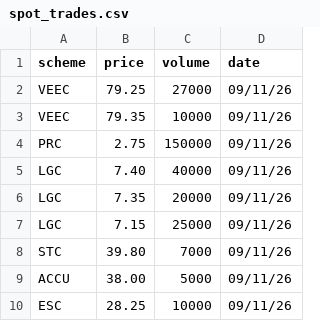
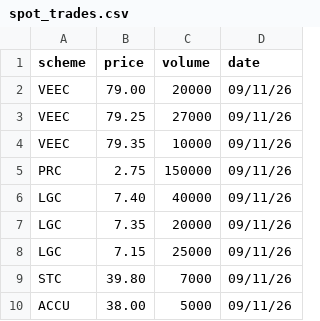
Before and after one commit to nwbort/lgc-forward-prices, a CSV file: spot_trades.csv, drawn as a sheet; removed rows and columns are numbered as before the commit, all else as after; the diff names each change by its address in the sheet, - before the commit and + after, or states it on an @@ line.

```diff
--- a/spot_trades.csv
+++ b/spot_trades.csv
+row 2: VEEC | 79.00 | 20000 | 09/11/26
-row 10: ESC | 28.25 | 10000 | 09/11/26
```
Also changed, not shown: forward_trades.csv.
